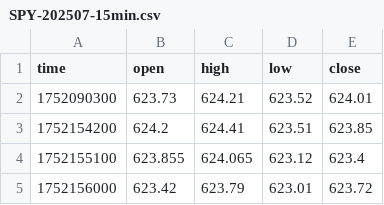
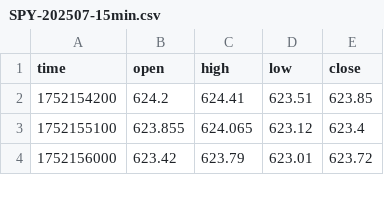
Before and after one commit to yonghuan-hu/option-scripts, a CSV file: data/SPY-202507-15min.csv, drawn as a sheet; only a part is shown.

Commit message:
Use real option market data

```diff
--- a/data/SPY-202507-15min.csv
+++ b/data/SPY-202507-15min.csv
@@ -1,3 +1,2 @@
 time,open,high,low,close
-1752090300,623.73,624.21,623.52,624.01
 1752154200,624.2,624.41,623.51,623.85
```
Also changed, not shown: 8 other files.
